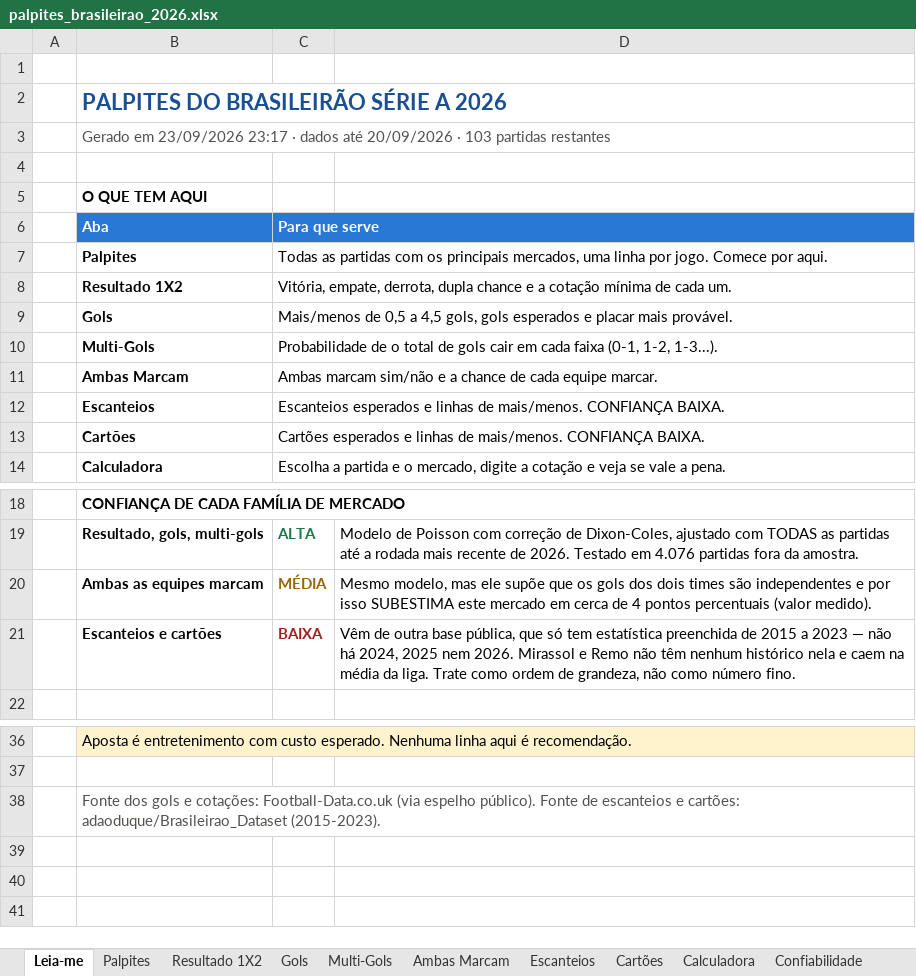
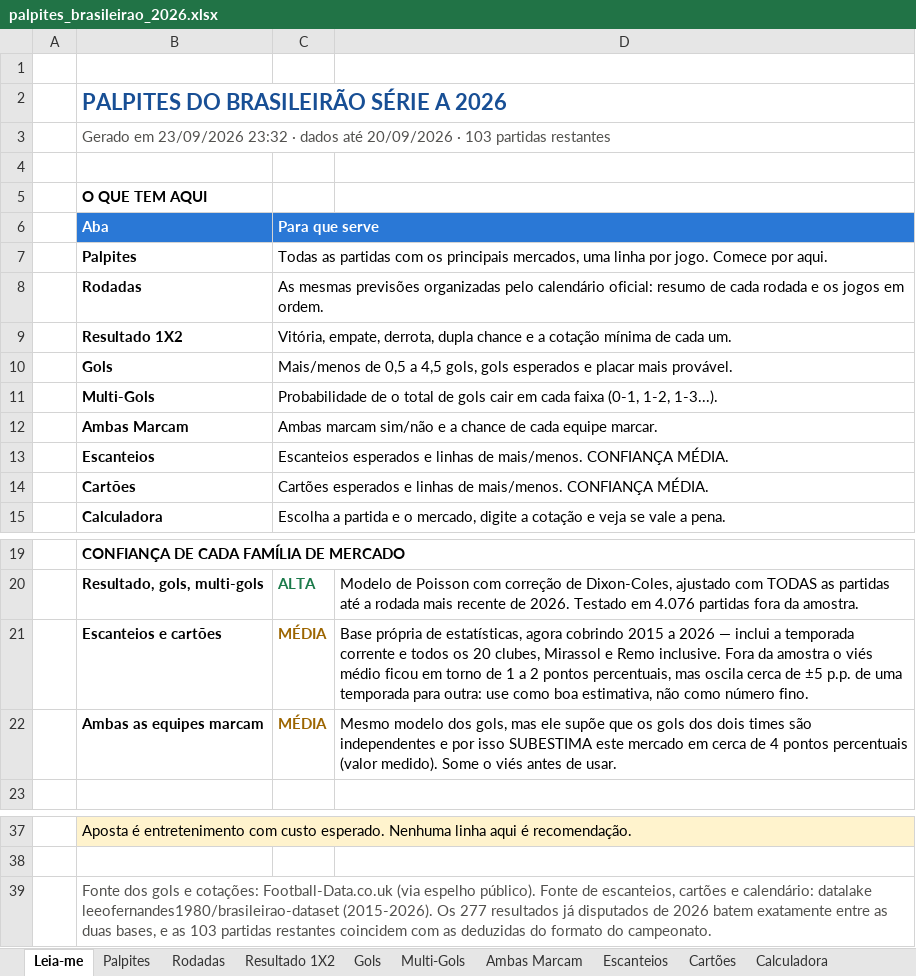
Before and after one commit to douglas150206/notebook_mindados, an Excel workbook: outputs/brasileirao/palpites_brasileirao_2026.xlsx, sheet Leia-me, drawn as a sheet; only a part is shown, gaps mark what is left out; values as stored, in another font and other column widths than the file's, no borders; removed rows and columns are numbered as before the commit, all else as after; the diff names each change by its address in the sheet, - before the commit and + after, or states it on an @@ line.

```diff
--- a/outputs/brasileirao/palpites_brasileirao_2026.xlsx (sheet Leia-me)
+++ b/outputs/brasileirao/palpites_brasileirao_2026.xlsx (sheet Leia-me)
+sheet tab: Rodadas
-B3 (Aba): …em 23/09/2026 23:17 · dados…
+B3 (Aba): …em 23/09/2026 23:32 · dados…
+row 8:  | Rodadas | As mesmas previsões organizadas pelo calendário oficial: resumo de cada rodada e os jogos em ordem.
-C13 (Para que serve): …mais/menos. CONFIANÇA BAIXA.
+C13 (Para que serve): …mais/menos. CONFIANÇA MÉDIA.
-C14 (Para que serve): …mais/menos. CONFIANÇA BAIXA.
+C14 (Para que serve): …mais/menos. CONFIANÇA MÉDIA.
+row 21:  | Escanteios e cartões | MÉDIA | Base própria de estatísticas, agora cobrindo 2015 a 2026 — inclui a temporada corrente e todos os 20 clubes, Mirassol e Remo inclusive. Fora da amostra o viés médio ficou em torno de 1 a 2 pontos percentuais, mas oscila cerca de ±5 p.p. de uma temporada para outra: use como boa estimativa, não como número fino.
-D22: Mesmo modelo, mas ele supõe que os gols dos dois times são independentes e por isso SUBESTIMA este mercado em cerca de 4 pontos percentuais (valor medido).
+D22: Mesmo modelo dos gols, mas ele supõe que os gols dos dois times são independentes e por isso SUBESTIMA este mercado em cerca de 4 pontos percentuais (valor medido). Some o viés antes de usar.
-row 21:  | Escanteios e cartões | BAIXA | Vêm de outra base pública, que só tem estatística preenchida de 2015 a 2023 — não há 2024, 2025 nem 2026. Mirassol e Remo não têm nenhum histórico nela e caem na média da liga. Trate como ordem de grandeza, não como número fino.
-B39 (Aba): …Fonte de escanteios e cartões: adaoduque/Brasileirao_Dataset (2015-2023).
+B39 (Aba): …Fonte de escanteios, cartões e calendário: datalake leeofernandes1980/brasileirao-dataset (2015-2026). Os 277 resultados já disputados de 2026 batem exatamente entre as duas bases, e as 103 partidas restantes coincidem com as deduzidas do formato do campeonato.
```
Also changed, not shown: sheet Palpites, sheet Multi-Gols, sheet Gols, sheet Escanteios, sheet Cartões, sheet Resultado 1X2, 4 more sheets, charts or pictures, 4 other files.
